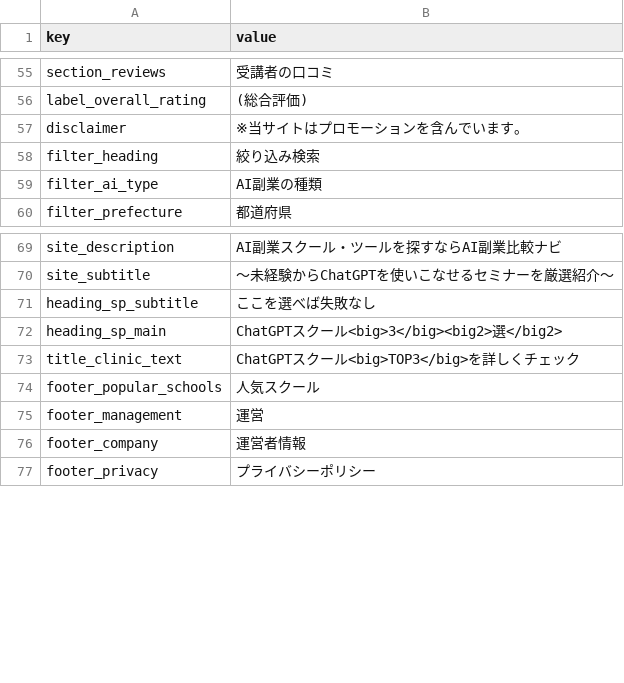
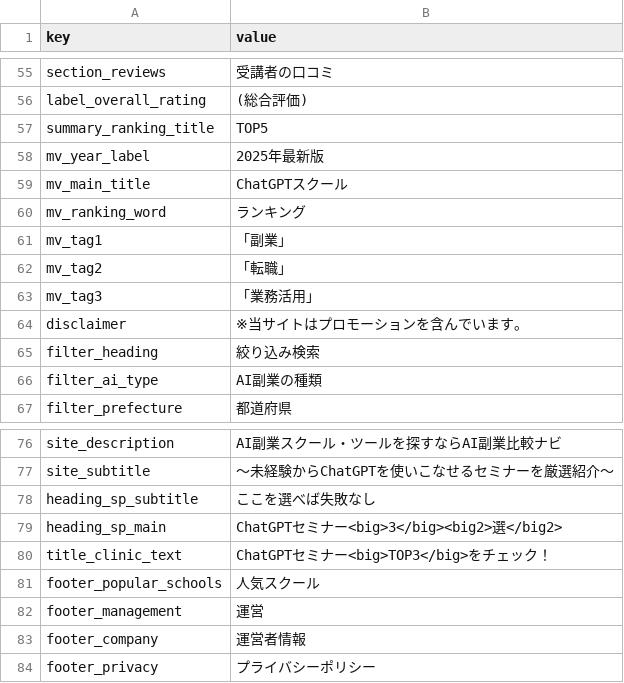
Before and after one commit to senjinholdings/GSA_ai, a CSV file: ai003/text/common-text.csv, drawn as a sheet; only a part is shown, gaps mark what is left out.

```diff
--- a/ai003/text/common-text.csv
+++ b/ai003/text/common-text.csv
@@ -56,2 +56,9 @@ section_reviews,受講者の口コミ
 label_overall_rating,(総合評価)
+summary_ranking_title,TOP5
+mv_year_label,2025年最新版
+mv_main_title,ChatGPTスクール
+mv_ranking_word,ランキング
+mv_tag1,「副業」
+mv_tag2,「転職」
+mv_tag3,「業務活用」
 disclaimer,※当サイトはプロモーションを含んでいます。
@@ -71,4 +78,4 @@ site_subtitle,〜未経験からChatGPTを使いこなせるセミナーを厳
 heading_sp_subtitle, ここを選べば失敗なし
-heading_sp_main, ChatGPTスクール<big>3</big><big2>選</big2>
-title_clinic_text,ChatGPTスクール<big>TOP3</big>を詳しくチェック
+heading_sp_main, ChatGPTセミナー<big>3</big><big2>選</big2>
+title_clinic_text,ChatGPTセミナー<big>TOP3</big>をチェック！
 footer_popular_schools,人気スクール
```
Also changed, not shown: 5 other files.
